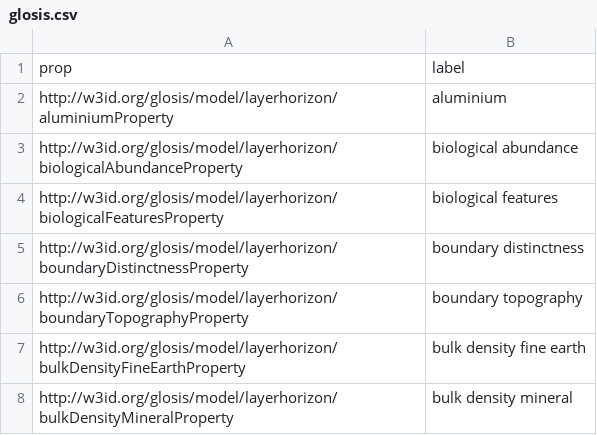
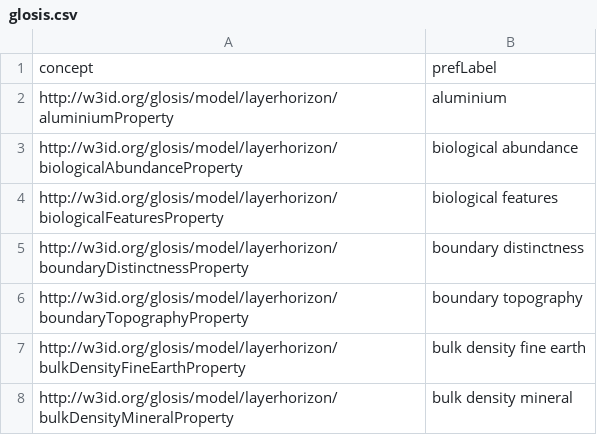
Before and after one commit to soilwise-he/soil-health-knowledge-graph, a CSV file: ex_ontovocabs/glosis.csv, drawn as a sheet; only a part is shown.

Commit message:
On branch main 	modified:   ex_ontovocabs/ISO11074v2025.csv 	modified:   ex_ontovocabs/agrovoc.csv 	modified:   ex_ontovocabs/glosis.csv 	modified:   soil_health_KG.ttl

```diff
--- a/ex_ontovocabs/glosis.csv
+++ b/ex_ontovocabs/glosis.csv
@@ -1,2 +1,2 @@
-prop,label
+concept,prefLabel
 http://w3id.org/glosis/model/layerhorizon/aluminiumProperty,aluminium
```
Also changed, not shown: ex_ontovocabs/ISO11074v2025.csv, 2 other files.
